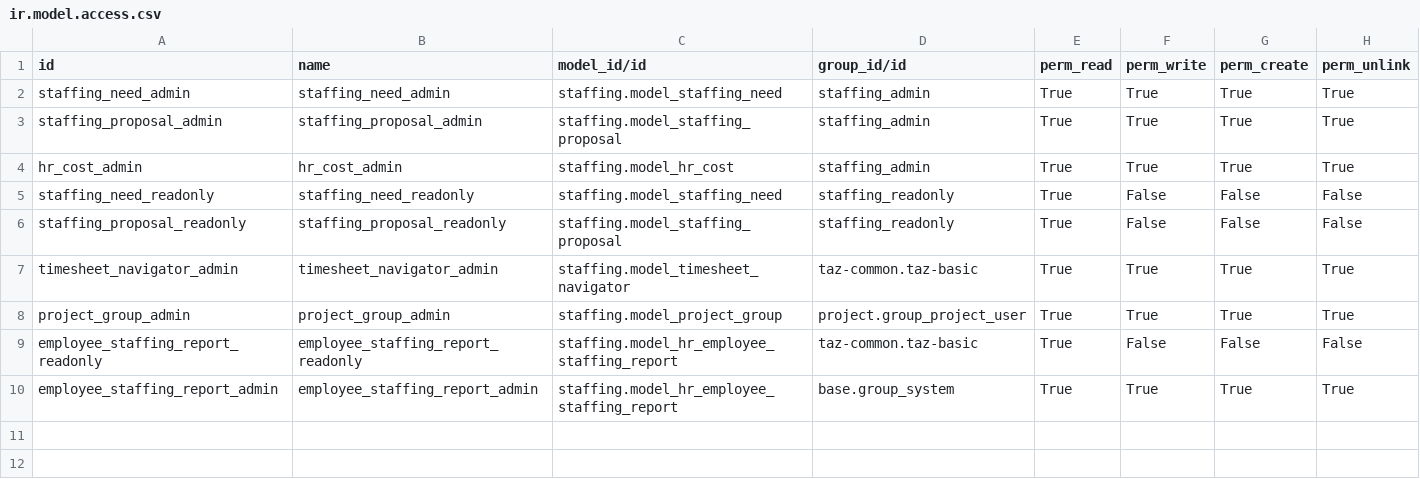
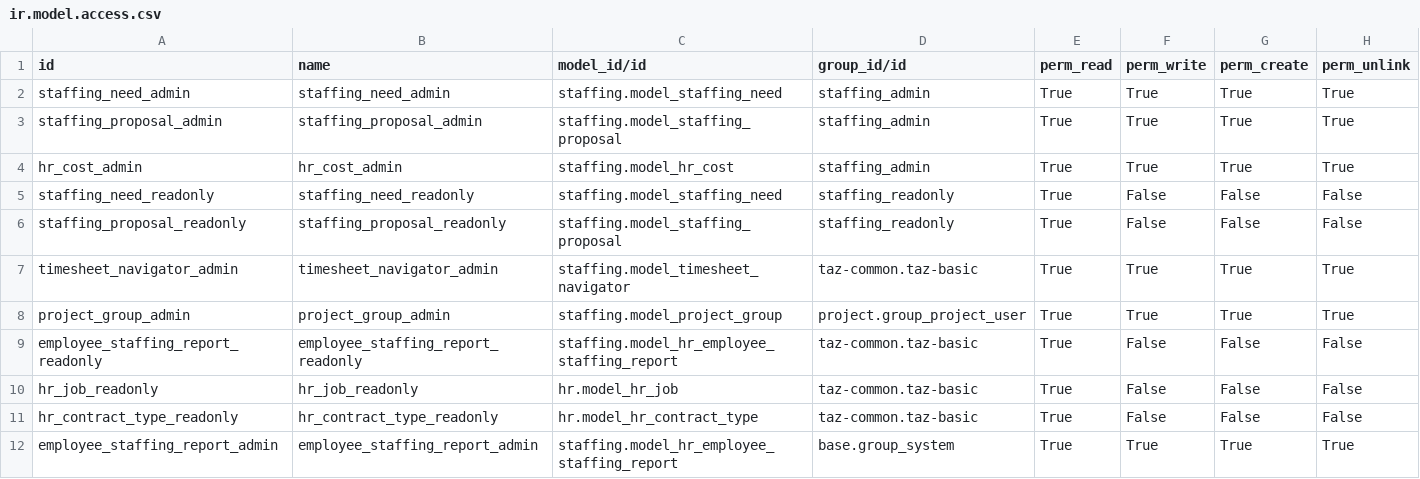
Before and after one commit to taz-paris/taz-odoo, a CSV file: staffing/security/ir.model.access.csv, drawn as a sheet; the diff names each change by its address in the sheet, - before the commit and + after, or states it on an @@ line.

```diff
--- a/staffing/security/ir.model.access.csv
+++ b/staffing/security/ir.model.access.csv
+row 10: hr_job_readonly | hr_job_readonly | hr.model_hr_job | taz-common.taz-basic | True | False | False | False
+row 11: hr_contract_type_readonly | hr_contract_type_readonly | hr.model_hr_contract_type | taz-common.taz-basic | True | False | False | False
```
Also changed, not shown: 7 other files.
